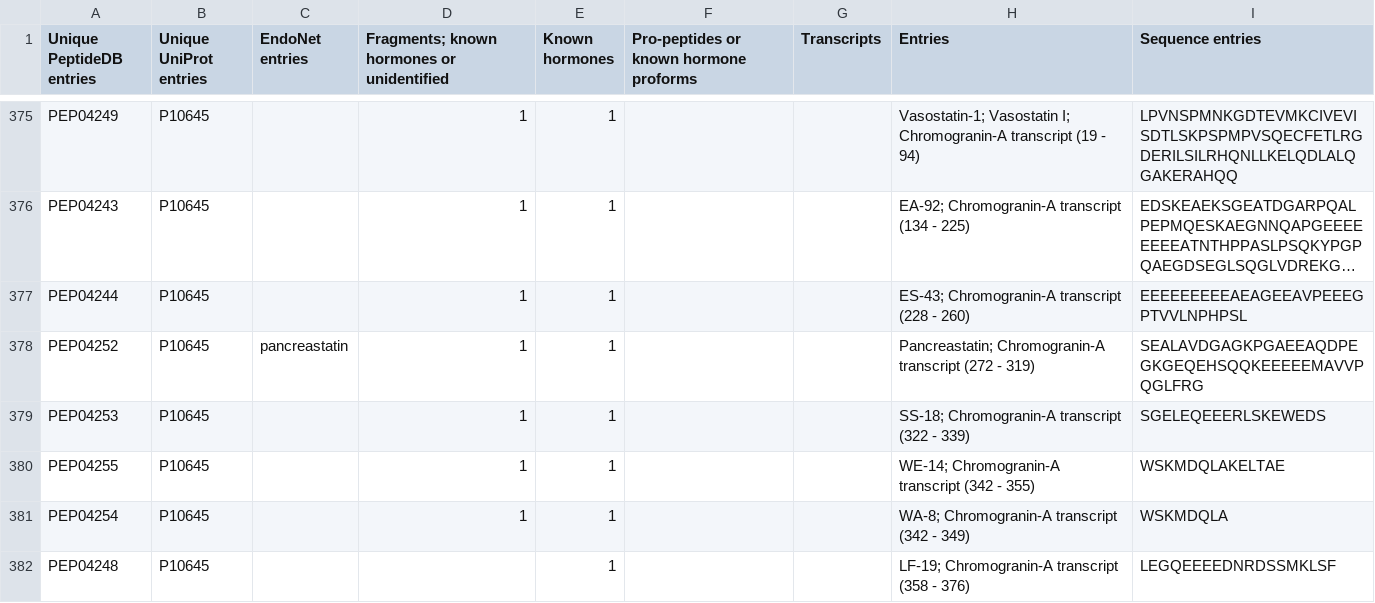
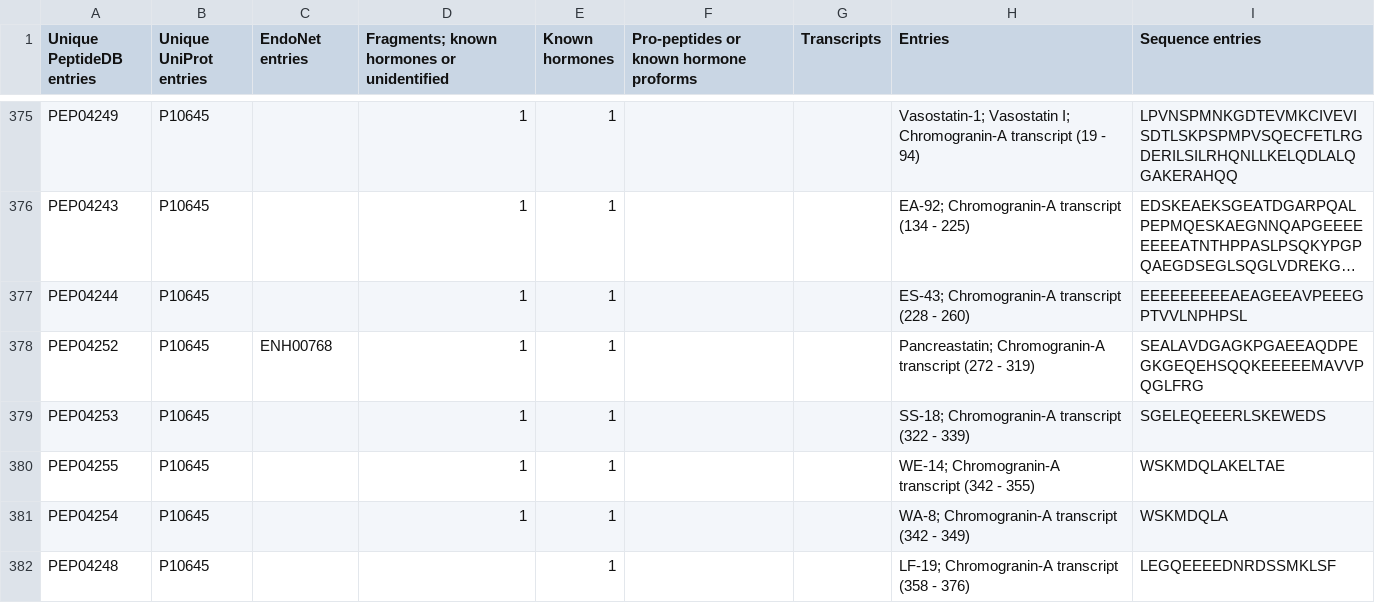
Before and after one commit to nurith/PeptideCatalog, a CSV file: file.csv, drawn as a sheet; only a part is shown, gaps mark what is left out; long unchanged cells end in …; the diff covers the shown part only; the diff names each change by its address in the sheet, - before the commit and + after, or states it on an @@ line.

```diff
--- a/file.csv
+++ b/file.csv
-C378 (EndoNet entries): pancreastatin
+C378 (EndoNet entries): ENH00768
```
Also changed, not shown: 28 edited cells elsewhere in this file.
